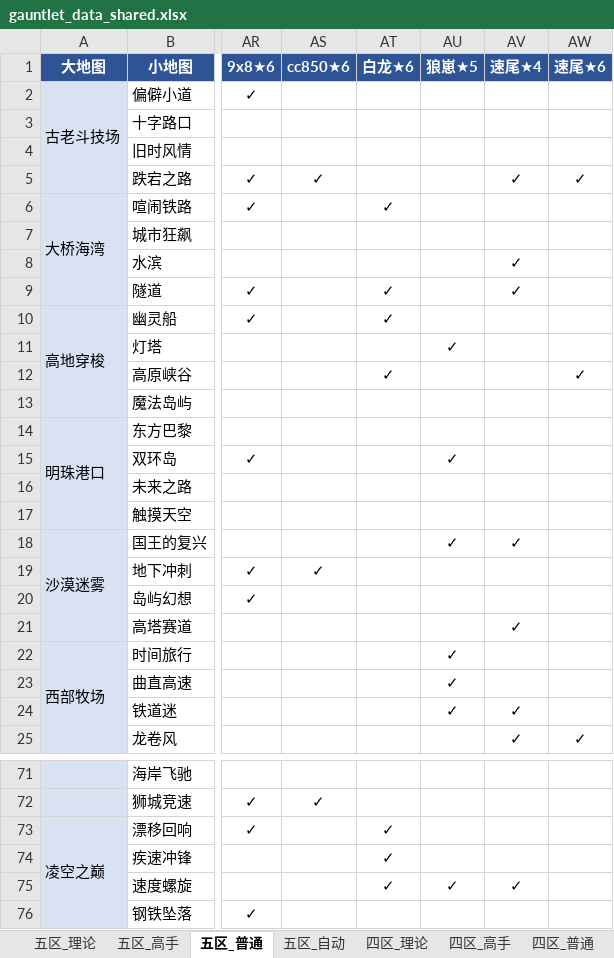
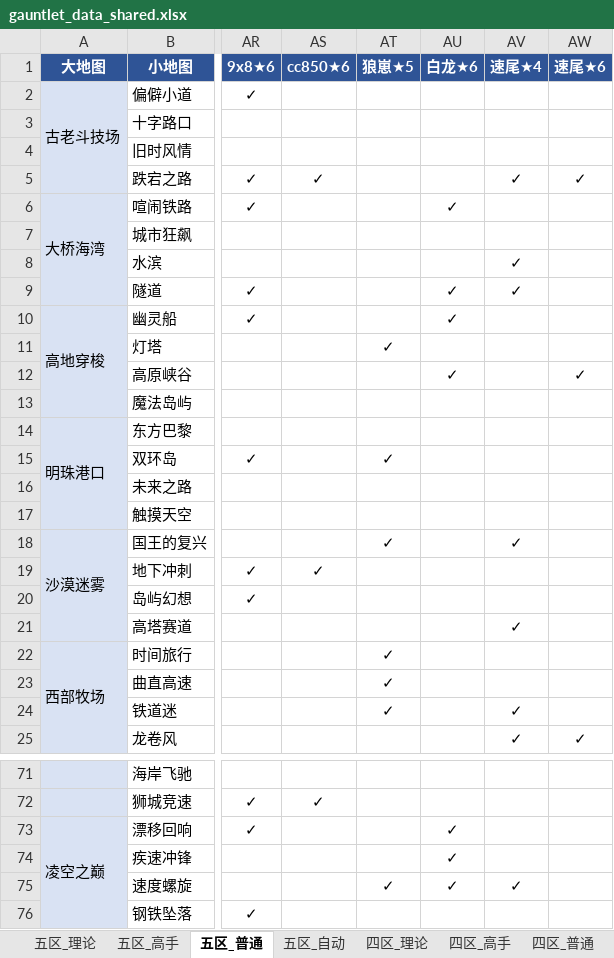
Before and after one commit to Testiphi/MutualExclusionAllocator, an Excel workbook: gauntlet_data_shared.xlsx, sheet 五区_普通, drawn as a sheet; only a part is shown, gaps mark what is left out; values as stored, in another font and other column widths than the file's, no borders; the diff covers the shown part only; the diff names each change by its address in the sheet, - before the commit and + after, or states it on an @@ line.

```diff
--- a/gauntlet_data_shared.xlsx (sheet 五区_普通)
+++ b/gauntlet_data_shared.xlsx (sheet 五区_普通)
-AT1: 白龙★6
+AT1: 狼崽★5
-AU1: 狼崽★5
+AU1: 白龙★6
-AT6 (狼崽★5): ✓
+AT6 (狼崽★5): (empty)
-AU6 (白龙★6): (empty)
+AU6 (白龙★6): ✓
-AT9:AT10 (狼崽★5): ✓
+AT9:AT10 (狼崽★5): (empty)
-AU9:AU10 (白龙★6): (empty)
+AU9:AU10 (白龙★6): ✓
-AT11 (狼崽★5): (empty)
+AT11 (狼崽★5): ✓
-AU11 (白龙★6): ✓
+AU11 (白龙★6): (empty)
-AT12 (狼崽★5): ✓
+AT12 (狼崽★5): (empty)
-AU12 (白龙★6): (empty)
+AU12 (白龙★6): ✓
-AT15 (狼崽★5): (empty)
+AT15 (狼崽★5): ✓
-AU15 (白龙★6): ✓
+AU15 (白龙★6): (empty)
-AT18 (狼崽★5): (empty)
+AT18 (狼崽★5): ✓
-AU18 (白龙★6): ✓
+AU18 (白龙★6): (empty)
-AT22:AT24 (狼崽★5): (empty)
+AT22:AT24 (狼崽★5): ✓
-AU22:AU24 (白龙★6): ✓
+AU22:AU24 (白龙★6): (empty)
-AT73:AT74 (狼崽★5): ✓
+AT73:AT74 (狼崽★5): (empty)
-AU73:AU74 (白龙★6): (empty)
+AU73:AU74 (白龙★6): ✓
```
Also changed, not shown: 21 edited cells elsewhere in this sheet, sheet 五区_理论, sheet 五区_理论_特殊跑法, sheet 五区_高手_特殊跑法, sheet 五区_高手, gauntlet_data.xlsx, 1 other file.
